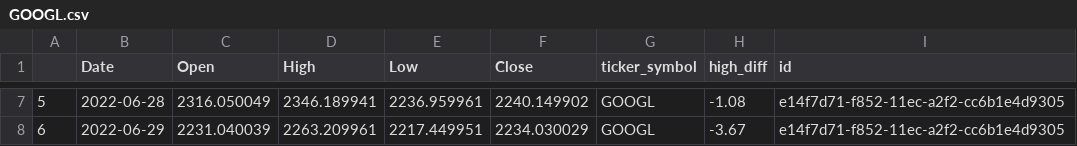
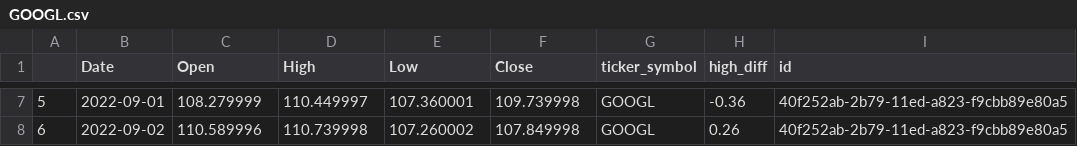
Before and after one commit to anand-tiwari1/StockApricot, a CSV file: src/data/GOOGL.csv, drawn as a sheet; only a part is shown, gaps mark what is left out; the diff covers the shown part only.

```diff
--- a/src/data/GOOGL.csv
+++ b/src/data/GOOGL.csv
@@ -7,2 +7,2 @@
-5,2022-06-28,2316.050049,2346.189941,2236.959961,2240.149902,GOOGL,-1.08,e14f7d71-f852-11ec-a2f2-cc6b1e4d9305
-6,2022-06-29,2231.040039,2263.209961,2217.449951,2234.030029,GOOGL,-3.67,e14f7d71-f852-11ec-a2f2-cc6b1e4d9305
+5,2022-09-01,108.279999,110.449997,107.360001,109.739998,GOOGL,-0.36,40f252ab-2b79-11ed-a823-f9cbb89e80a5
+6,2022-09-02,110.589996,110.739998,107.260002,107.849998,GOOGL,0.26,40f252ab-2b79-11ed-a823-f9cbb89e80a5
```
Also changed, not shown: 34 edited cells elsewhere in this file, src/data/BABA.csv, src/data/GOOG.csv, 17 other files.
